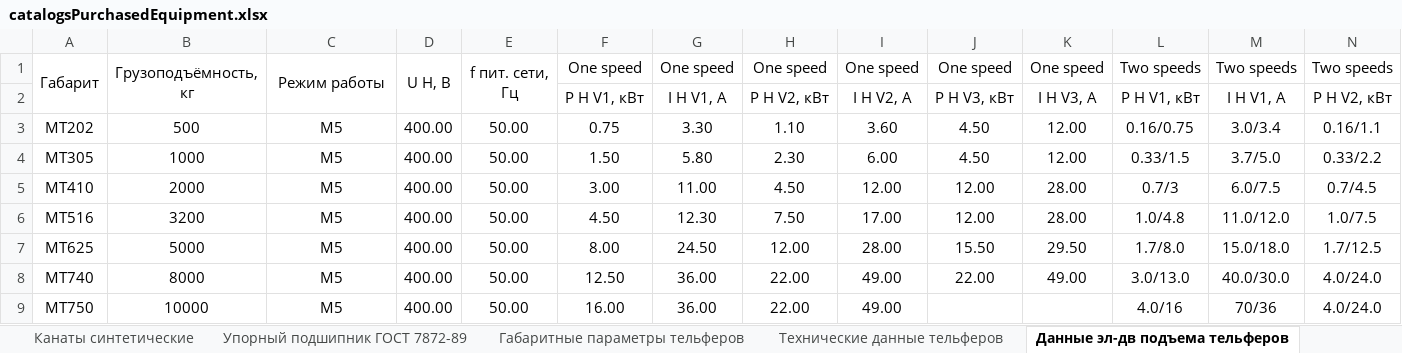
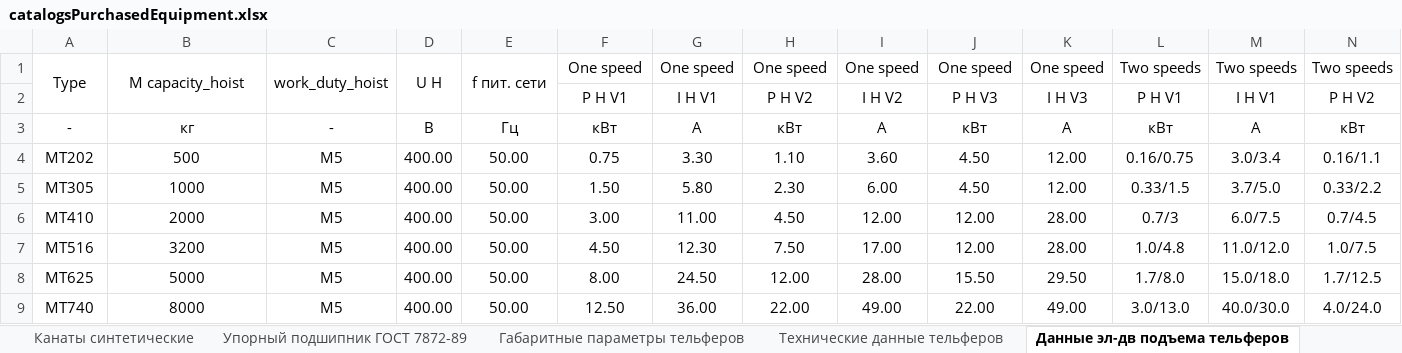
Before and after one commit to a-givertzman/cdt-math, an Excel workbook: docs/catalogsPurchasedEquipment.xlsx, sheet Данные эл-дв подъема тельферов, drawn as a sheet; only a part is shown; the shorter side is filled out with more unchanged rows; values as stored, in another font and other column widths than the file's, no borders; removed rows and columns are numbered as before the commit, all else as after; rows hold the shown columns only; the diff names each change by its address in the sheet, - before the commit and + after, or states it on an @@ line.

```diff
--- a/docs/catalogsPurchasedEquipment.xlsx (sheet Данные эл-дв подъема тельферов)
+++ b/docs/catalogsPurchasedEquipment.xlsx (sheet Данные эл-дв подъема тельферов)
-A1: Габарит
+A1: Type
-B1: Грузоподъёмность, кг
+B1: M capacity_hoist
-C1: Режим работы
+C1: work_duty_hoist
-D1: U Н, В
+D1: U Н
-E1: f пит. сети, Гц
+E1: f пит. сети
-row 2:  |  |  |  |  | P H V1, кВт | I H V1, А | P H V2, кВт | I H V2, А | P H V3, кВт | I H V3, А | P H V1, кВт | I H V1, А | P H V2, кВт
+row 2:  |  |  |  |  | P H V1 | I H V1 | P H V2 | I H V2 | P H V3 | I H V3 | P H V1 | I H V1 | P H V2
+row 3: - | кг | - | В | Гц | кВт | А | кВт | А | кВт | А | кВт | А | кВт
```
Also changed, not shown: sheet Данные эл-дв передв. тельферов, sheet Технические данные тельферов, sheet Габаритные параметры тельферов, charts or pictures, 1 other file.
